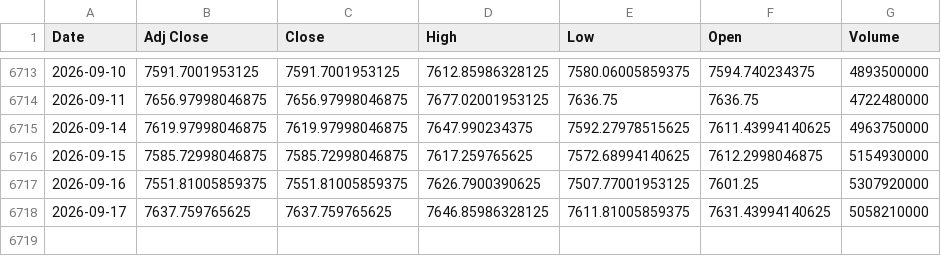
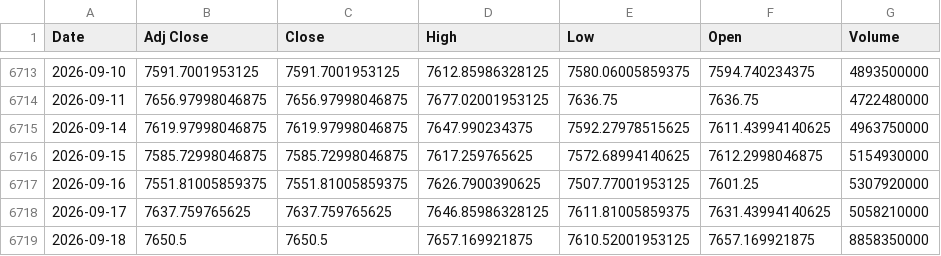
Before and after one commit to ahmed18y/GoldMind2, a CSV file: data/raw/04_EXPERIMENTAL/SP500.csv, drawn as a sheet; only a part is shown, gaps mark what is left out.

```diff
--- a/data/raw/04_EXPERIMENTAL/SP500.csv
+++ b/data/raw/04_EXPERIMENTAL/SP500.csv
@@ -6718 +6718,2 @@
 2026-09-17,7637.759765625,7637.759765625,7646.85986328125,7611.81005859375,7631.43994140625,5058210000
+2026-09-18,7650.5,7650.5,7657.169921875,7610.52001953125,7657.169921875,8858350000
```
Also changed, not shown: data/processed/price_history.csv, data/raw/01_TARGET/GoldRate24_Egypt_21K.csv, 14 other files.
